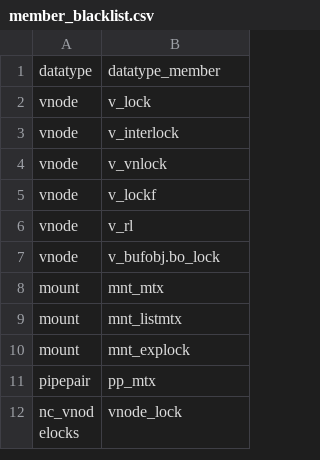
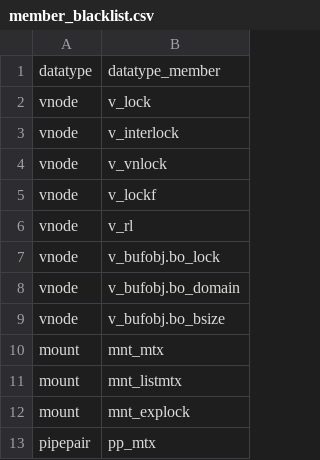
Before and after one commit to merlinscholz/lockdoc-tools, a CSV file: data/freebsd/member_blacklist.csv, drawn as a sheet; only a part is shown; the shorter side is filled out with more unchanged rows.

```diff
--- a/data/freebsd/member_blacklist.csv
+++ b/data/freebsd/member_blacklist.csv
@@ -7,2 +7,4 @@ vnode;v_rl
 vnode;v_bufobj.bo_lock
+vnode;v_bufobj.bo_domain
+vnode;v_bufobj.bo_bsize
 mount;mnt_mtx
```
Also changed, not shown: data/freebsd/ground-truth-plain-doc.csv.
